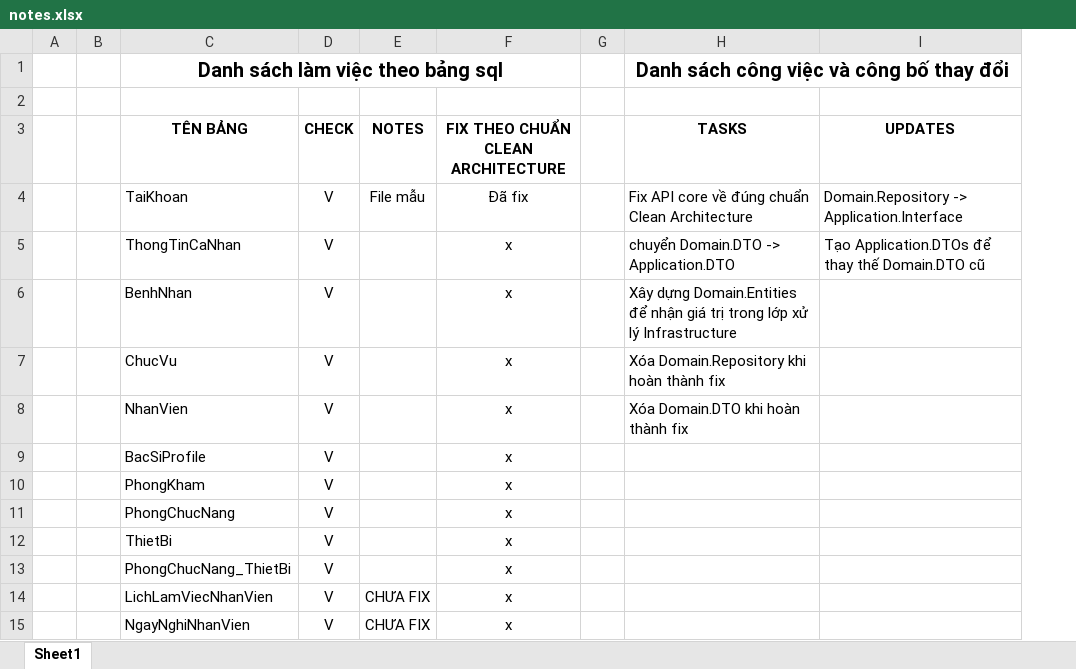
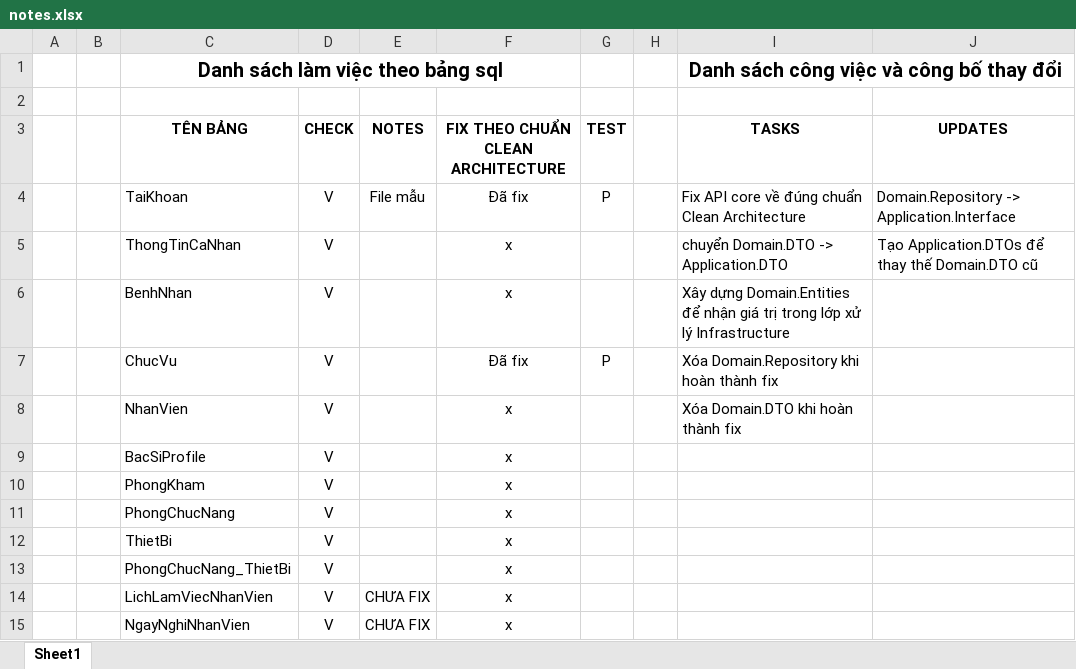
Before and after one commit to ThaiHoc171/PhongKhamDaLieu, an Excel workbook: Docs/notes.xlsx, sheet Sheet1, drawn as a sheet; only a part is shown; values as stored, in another font and other column widths than the file's, no borders; the diff names each change by its address in the sheet, - before the commit and + after, or states it on an @@ line.

```diff
--- a/Docs/notes.xlsx (sheet Sheet1)
+++ b/Docs/notes.xlsx (sheet Sheet1)
+column G (TEST), rows 4-7: P |  |  | P
-F7: x
+F7: Đã fix
```
Also changed, not shown: 13 other files.
